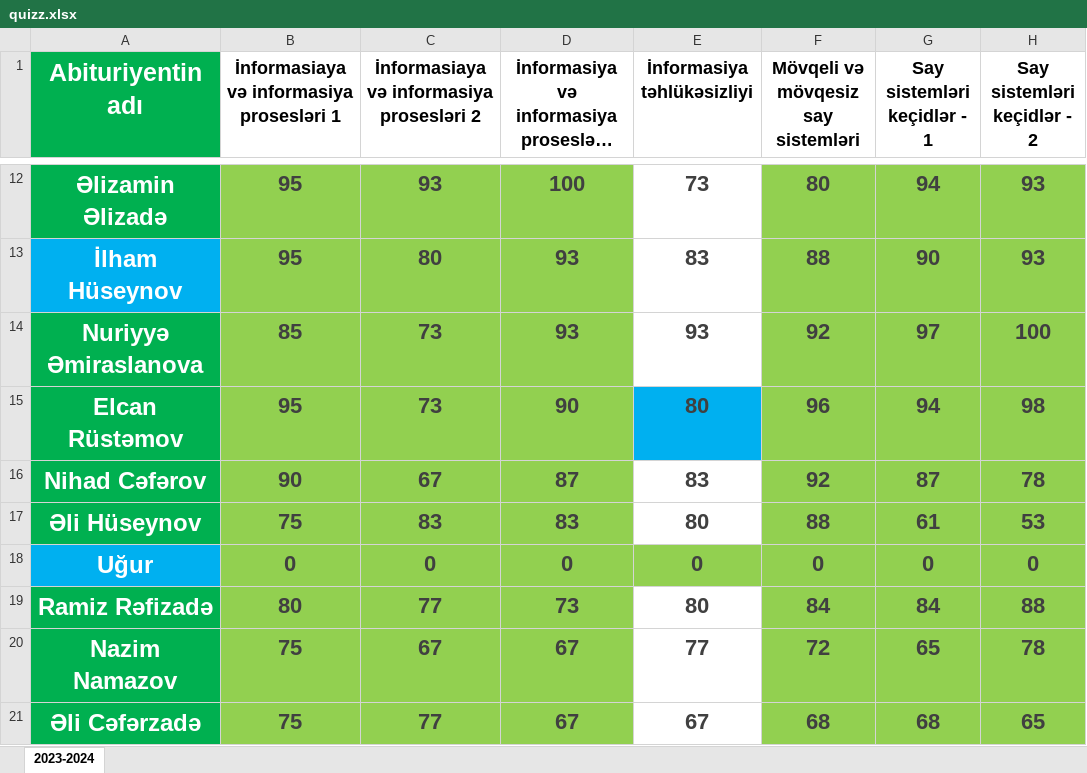
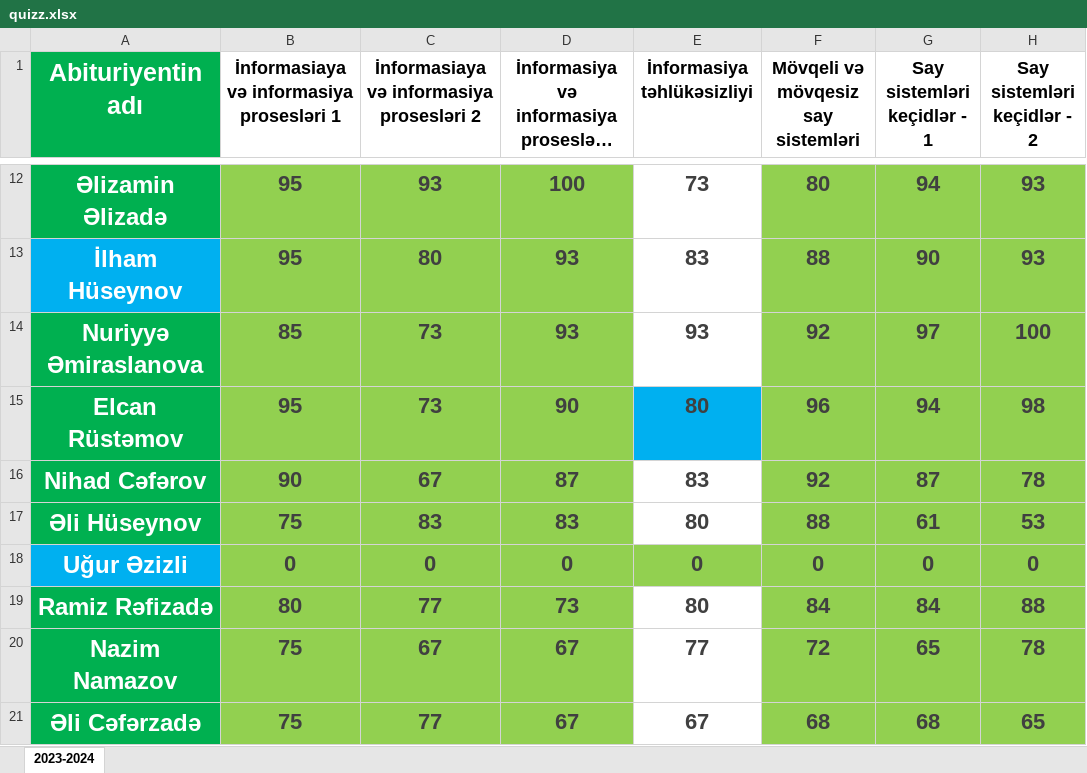
Before and after one commit to elmual/telegram, an Excel workbook: static/data/quizz.xlsx, sheet 2023-2024, drawn as a sheet; only a part is shown, gaps mark what is left out; long unchanged cells end in …; values as stored, in another font and other column widths than the file's, no borders; conditional formats not drawn; the diff names each change by its address in the sheet, - before the commit and + after, or states it on an @@ line.

Commit message:
ugur quizz

```diff
--- a/static/data/quizz.xlsx (sheet 2023-2024)
+++ b/static/data/quizz.xlsx (sheet 2023-2024)
-A18 (Abituriyentin adı): Uğur
+A18 (Abituriyentin adı): Uğur Əzizli
```
